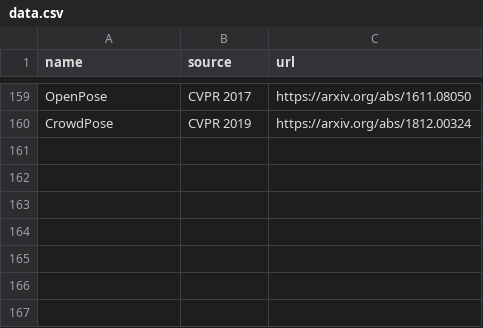
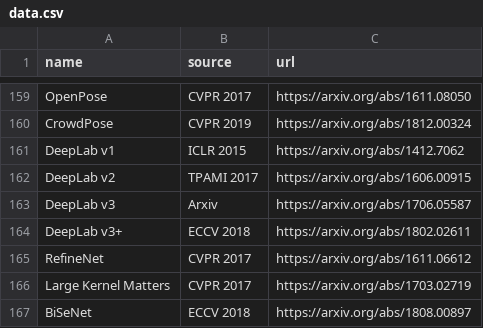
Before and after one commit to elvisyjlin/deep-learning-chronicles, a CSV file: scripts/data.csv, drawn as a sheet; only a part is shown, gaps mark what is left out; the diff names each change by its address in the sheet, - before the commit and + after, or states it on an @@ line.

```diff
--- a/scripts/data.csv
+++ b/scripts/data.csv
+row 161: DeepLab v1 | ICLR 2015 | https://arxiv.org/abs/1412.7062
+row 162: DeepLab v2 | TPAMI 2017 | https://arxiv.org/abs/1606.00915
+row 163: DeepLab v3 | Arxiv | https://arxiv.org/abs/1706.05587
+row 164: DeepLab v3+ | ECCV 2018 | https://arxiv.org/abs/1802.02611
+row 165: RefineNet | CVPR 2017 | https://arxiv.org/abs/1611.06612
+row 166: Large Kernel Matters | CVPR 2017 | https://arxiv.org/abs/1703.02719
+row 167: BiSeNet | ECCV 2018 | https://arxiv.org/abs/1808.00897
```
Also changed, not shown: 1 other file.
